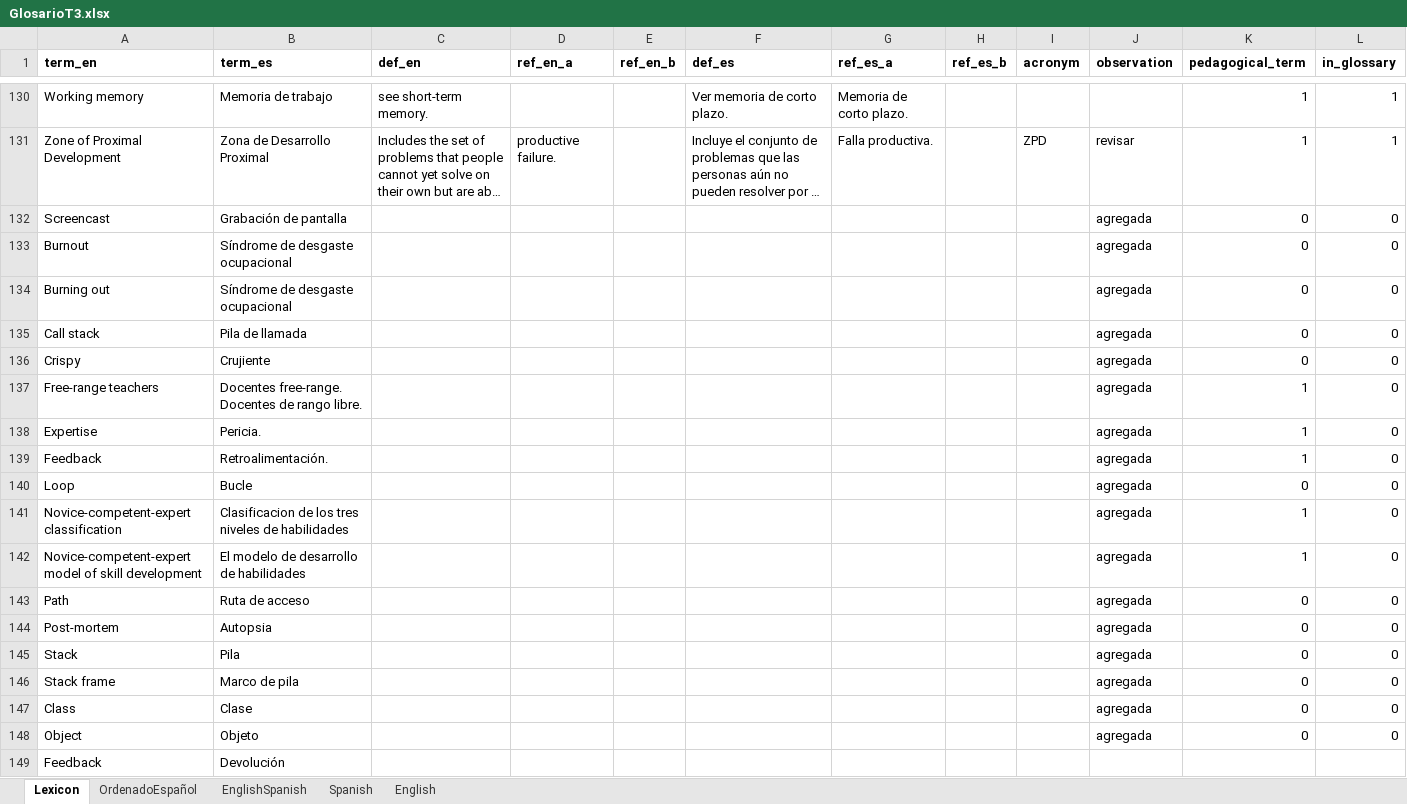
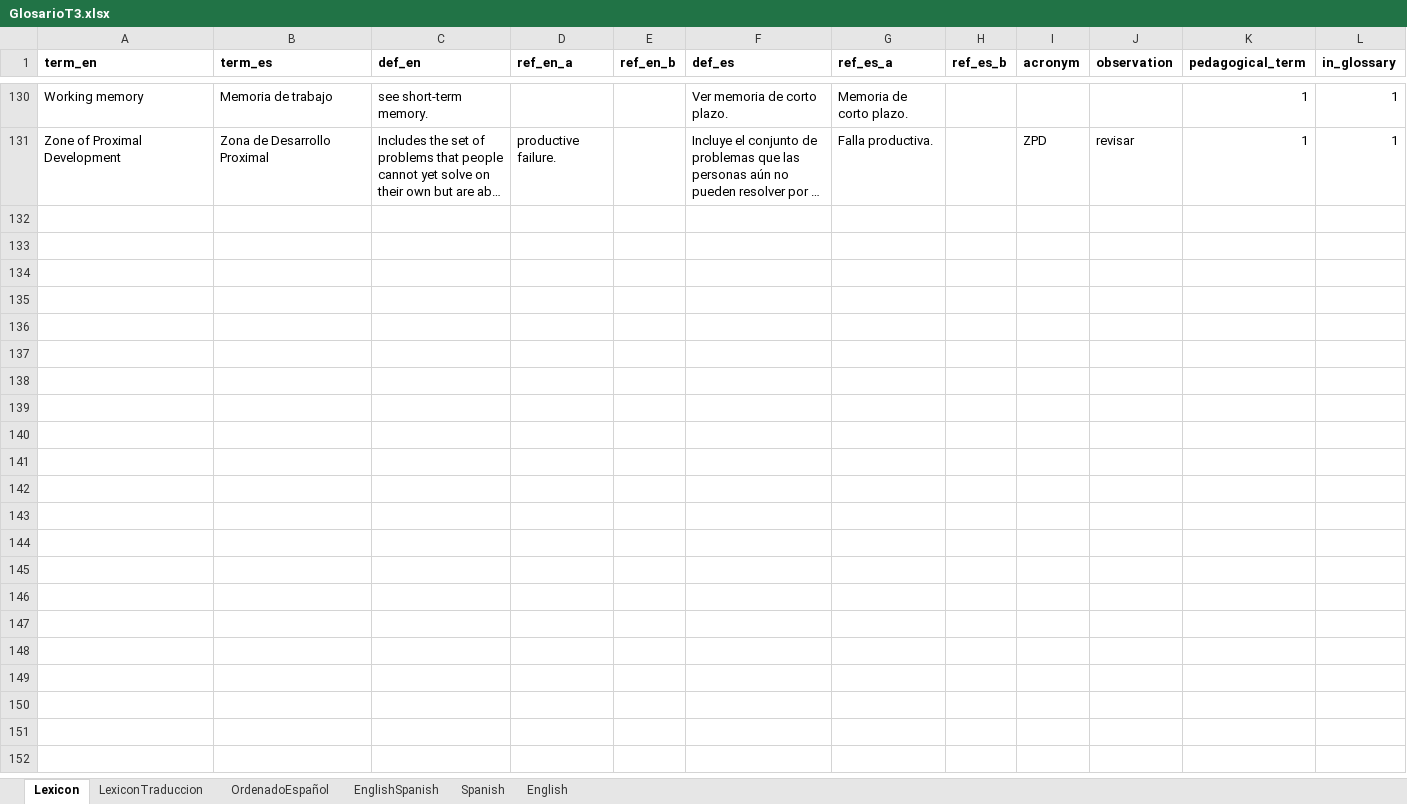
Before and after one commit to yabellini/T3Glossary, an Excel workbook: files/GlosarioT3.xlsx, sheet Lexicon, drawn as a sheet; only a part is shown, gaps mark what is left out; long unchanged cells end in …; values as stored, in another font and other column widths than the file's, no borders; the diff names each change by its address in the sheet, - before the commit and + after, or states it on an @@ line.

Commit message:
Update GlosarioT3.xlsx
Add another sheet for words without definition

```diff
--- a/files/GlosarioT3.xlsx (sheet Lexicon)
+++ b/files/GlosarioT3.xlsx (sheet Lexicon)
+sheet tab: LexiconTraduccion
-row 132: Screencast | Grabación de pantalla |  |  |  |  |  |  |  | agregada | 0 | 0
-row 133: Burnout | Síndrome de desgaste ocupacional |  |  |  |  |  |  |  | agregada | 0 | 0
-row 134: Burning out | Síndrome de desgaste ocupacional |  |  |  |  |  |  |  | agregada | 0 | 0
-row 135: Call stack | Pila de llamada |  |  |  |  |  |  |  | agregada | 0 | 0
-row 136: Crispy | Crujiente |  |  |  |  |  |  |  | agregada | 0 | 0
-row 137: Free-range teachers | Docentes free-range. Docentes de rango libre. |  |  |  |  |  |  |  | agregada | 1 | 0
-row 138: Expertise | Pericia. |  |  |  |  |  |  |  | agregada | 1 | 0
-row 139: Feedback | Retroalimentación. |  |  |  |  |  |  |  | agregada | 1 | 0
-row 140: Loop | Bucle |  |  |  |  |  |  |  | agregada | 0 | 0
-row 141: Novice-competent-expert classification | Clasificacion de los tres niveles de habilidades |  |  |  |  |  |  |  | agregada | 1 | 0
-row 142: Novice-competent-expert model of skill development | El modelo de desarrollo de habilidades |  |  |  |  |  |  |  | agregada | 1 | 0
-row 143: Path | Ruta de acceso |  |  |  |  |  |  |  | agregada | 0 | 0
-row 144: Post-mortem | Autopsia |  |  |  |  |  |  |  | agregada | 0 | 0
-row 145: Stack | Pila |  |  |  |  |  |  |  | agregada | 0 | 0
-row 146: Stack frame | Marco de pila |  |  |  |  |  |  |  | agregada | 0 | 0
-row 147: Class | Clase |  |  |  |  |  |  |  | agregada | 0 | 0
-row 148: Object | Objeto |  |  |  |  |  |  |  | agregada | 0 | 0
-row 149: Feedback | Devolución
```
Also changed, not shown: sheet EnglishSpanish.
